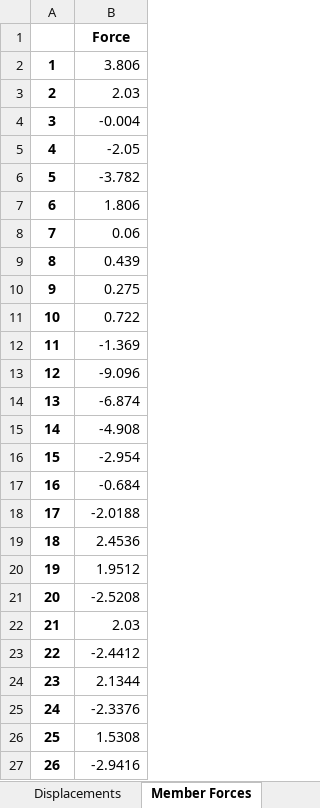
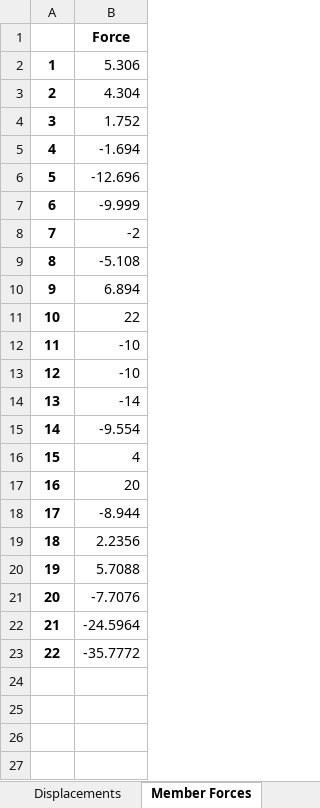
Before and after one commit to mjamezquidilla/pysead, an Excel workbook: output/ex2_Solved.xlsx, sheet Member Forces, drawn as a sheet; values as stored, in another font and other column widths than the file's, no borders; the diff names each change by its address in the sheet, - before the commit and + after, or states it on an @@ line.

```diff
--- a/output/ex2_Solved.xlsx (sheet Member Forces)
+++ b/output/ex2_Solved.xlsx (sheet Member Forces)
-B2: 3.806
+B2: 5.306
-B3: 2.03
+B3: 4.304
-B4: -0.004
+B4: 1.752
-B5: -2.05
+B5: -1.694
-B6: -3.782
+B6: -12.696
-B7: 1.806
+B7: -9.999
-B8: 0.06
+B8: -2
-B9: 0.439
+B9: -5.108
-B10: 0.275
+B10: 6.894
-B11: 0.722
+B11: 22
-B12: -1.369
+B12: -10
-B13: -9.096
+B13: -10
-B14: -6.874
+B14: -14
-B15: -4.908
+B15: -9.554
-B16: -2.954
+B16: 4
-B17: -0.684
+B17: 20
-B18: -2.0188
+B18: -8.944
-B19: 2.4536
+B19: 2.2356
-B20: 1.9512
+B20: 5.7088
-B21: -2.5208
+B21: -7.7076
-B22: 2.03
+B22: -24.5964
-B23: -2.4412
+B23: -35.7772
-row 24: 23 | 2.1344
-row 25: 24 | -2.3376
-row 26: 25 | 1.5308
-row 27: 26 | -2.9416
```
Also changed, not shown: sheet Displacements, sheet Reactions, output/asdf_Solved.xlsx, 4 other files.
